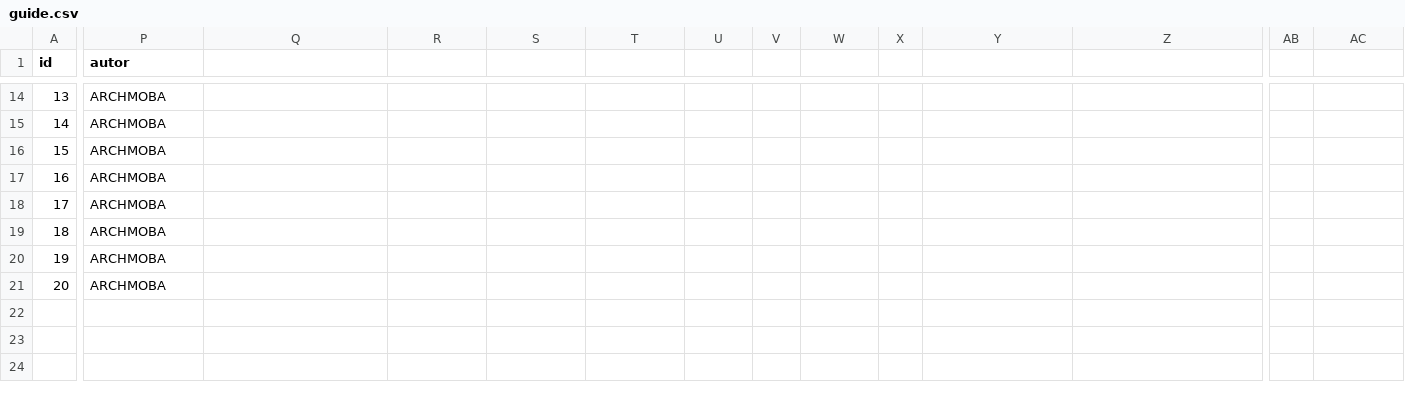
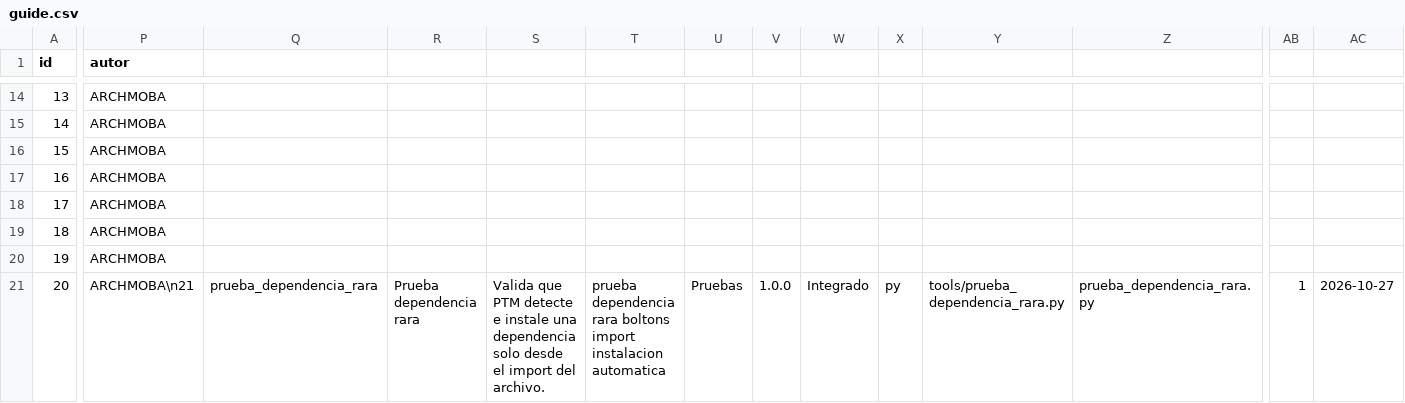
Before and after one commit to mobatfb/archmoba-config, a CSV file: PTM/guide.csv, drawn as a sheet; only a part is shown, gaps mark what is left out; the diff covers the shown part only; the diff names each change by its address in the sheet, - before the commit and + after, or states it on an @@ line.

Commit message:
Registrar prueba de dependencia rara en catalogo PTM

```diff
--- a/PTM/guide.csv
+++ b/PTM/guide.csv
-P21 (autor): ARCHMOBA
+P21 (autor): ARCHMOBA\n21
-Q21: (empty)
+Q21: prueba_dependencia_rara
-R21: (empty)
+R21: Prueba dependencia rara
-S21: (empty)
+S21: Valida que PTM detecte e instale una dependencia solo desde el import del archivo.
-T21: (empty)
+T21: prueba dependencia rara boltons import instalacion automatica
-U21: (empty)
+U21: Pruebas
-V21: (empty)
+V21: 1.0.0
-W21: (empty)
+W21: Integrado
-X21: (empty)
+X21: py
-Y21: (empty)
+Y21: tools/prueba_dependencia_rara.py
-Z21: (empty)
+Z21: prueba_dependencia_rara.py
-AB21: (empty)
+AB21: 1
-AC21: (empty)
+AC21: 2026-10-27
```
Also changed, not shown: 2 edited cells elsewhere in this file.
